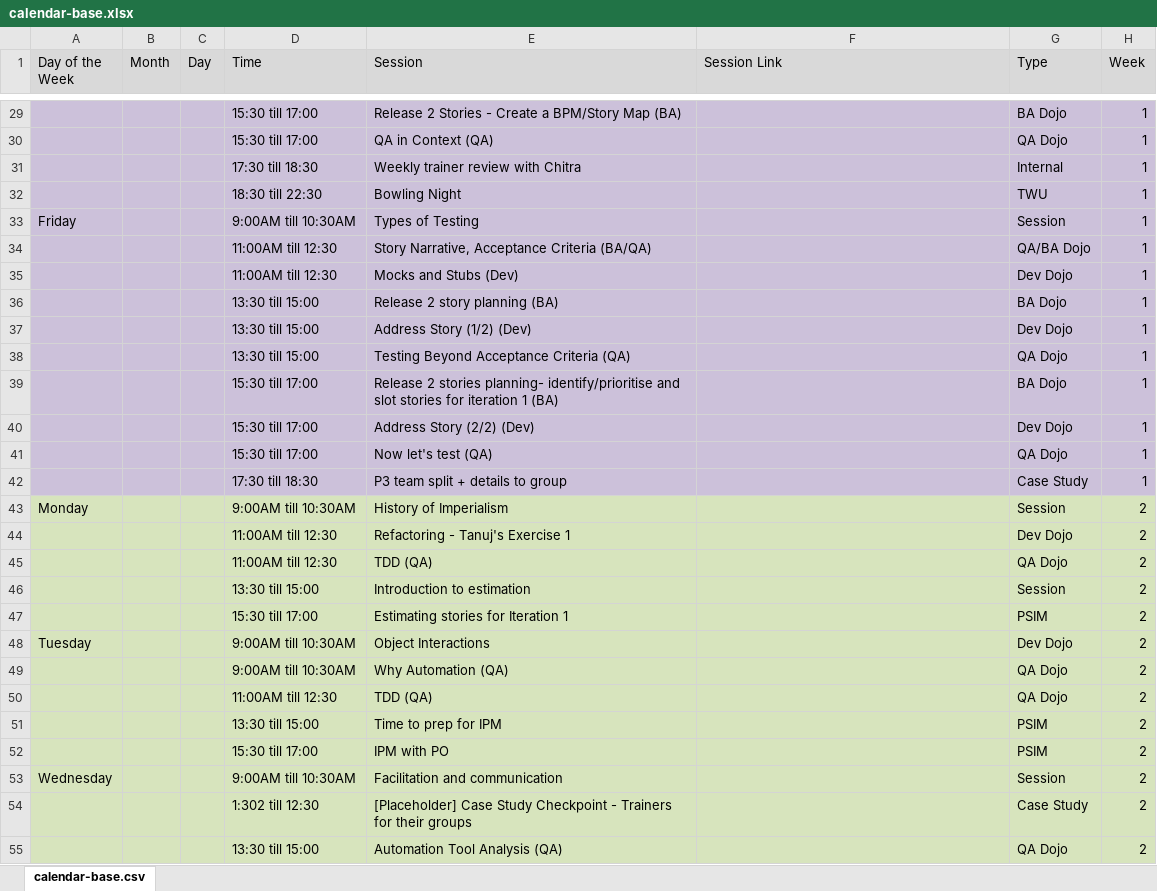
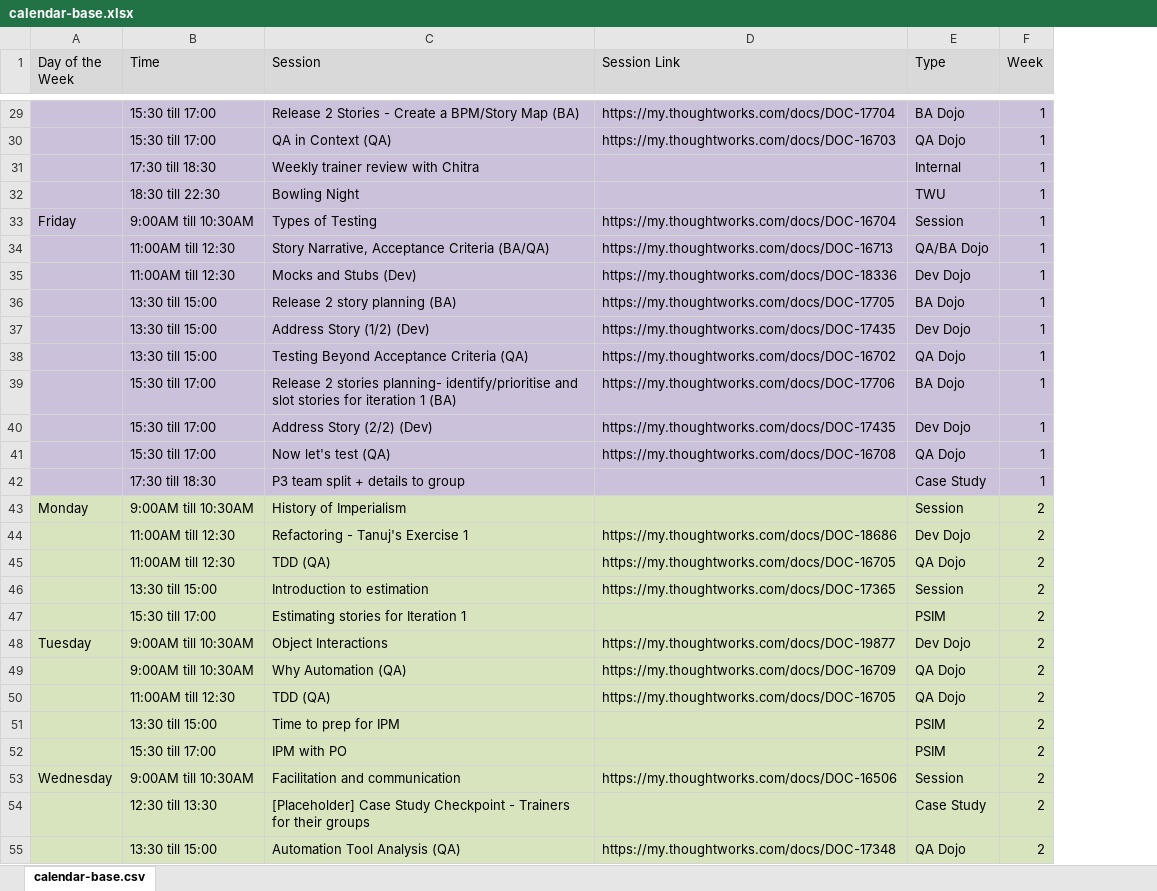
Before and after one commit to ThoughtWorksInc/twu-toolkit, an Excel workbook: calendars/calendar-base.xlsx, sheet calendar-base.csv, drawn as a sheet; only a part is shown, gaps mark what is left out; values as stored, in another font and other column widths than the file's, no borders; removed rows and columns are numbered as before the commit, all else as after; the diff covers the shown part only; the diff names each change by its address in the sheet, - before the commit and + after, or states it on an @@ line.

```diff
--- a/calendars/calendar-base.xlsx (sheet calendar-base.csv)
+++ b/calendars/calendar-base.xlsx (sheet calendar-base.csv)
-column B (Month), empty
-column C (Day), empty
-D29 (Session Link): (empty)
+D29 (Session Link): https://my.thoughtworks.com/docs/DOC-17704
-D30 (Session Link): (empty)
+D30 (Session Link): https://my.thoughtworks.com/docs/DOC-16703
-D33 (Session Link): (empty)
+D33 (Session Link): https://my.thoughtworks.com/docs/DOC-16704
-D34 (Session Link): (empty)
+D34 (Session Link): https://my.thoughtworks.com/docs/DOC-16713
-D35 (Session Link): (empty)
+D35 (Session Link): https://my.thoughtworks.com/docs/DOC-18336
-D36 (Session Link): (empty)
+D36 (Session Link): https://my.thoughtworks.com/docs/DOC-17705
-D37 (Session Link): (empty)
+D37 (Session Link): https://my.thoughtworks.com/docs/DOC-17435
-D38 (Session Link): (empty)
+D38 (Session Link): https://my.thoughtworks.com/docs/DOC-16702
-D39 (Session Link): (empty)
+D39 (Session Link): https://my.thoughtworks.com/docs/DOC-17706
-D40 (Session Link): (empty)
+D40 (Session Link): https://my.thoughtworks.com/docs/DOC-17435
-D41 (Session Link): (empty)
+D41 (Session Link): https://my.thoughtworks.com/docs/DOC-16708
-D44 (Session Link): (empty)
+D44 (Session Link): https://my.thoughtworks.com/docs/DOC-18686
-D45 (Session Link): (empty)
+D45 (Session Link): https://my.thoughtworks.com/docs/DOC-16705
-D46 (Session Link): (empty)
+D46 (Session Link): https://my.thoughtworks.com/docs/DOC-17365
-D48 (Session Link): (empty)
+D48 (Session Link): https://my.thoughtworks.com/docs/DOC-19877
-D49 (Session Link): (empty)
+D49 (Session Link): https://my.thoughtworks.com/docs/DOC-16709
-D50 (Session Link): (empty)
+D50 (Session Link): https://my.thoughtworks.com/docs/DOC-16705
-D53 (Session Link): (empty)
+D53 (Session Link): https://my.thoughtworks.com/docs/DOC-16506
-B54 (Time): 1:302 till 12:30
+B54 (Time): 12:30 till 13:30
-D55 (Session Link): (empty)
+D55 (Session Link): https://my.thoughtworks.com/docs/DOC-17348
```
Also changed, not shown: 51 edited cells elsewhere in this sheet, 11 other files.
